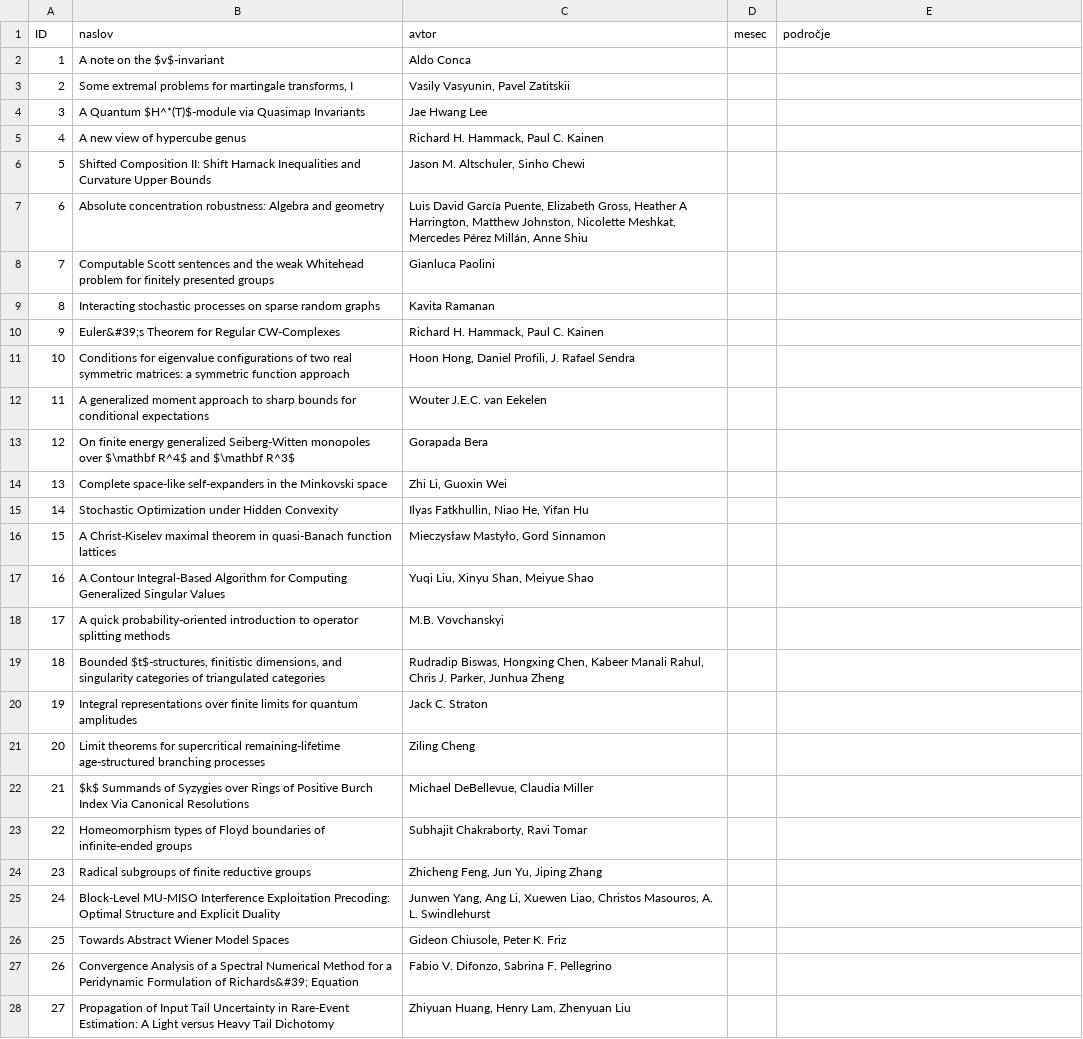
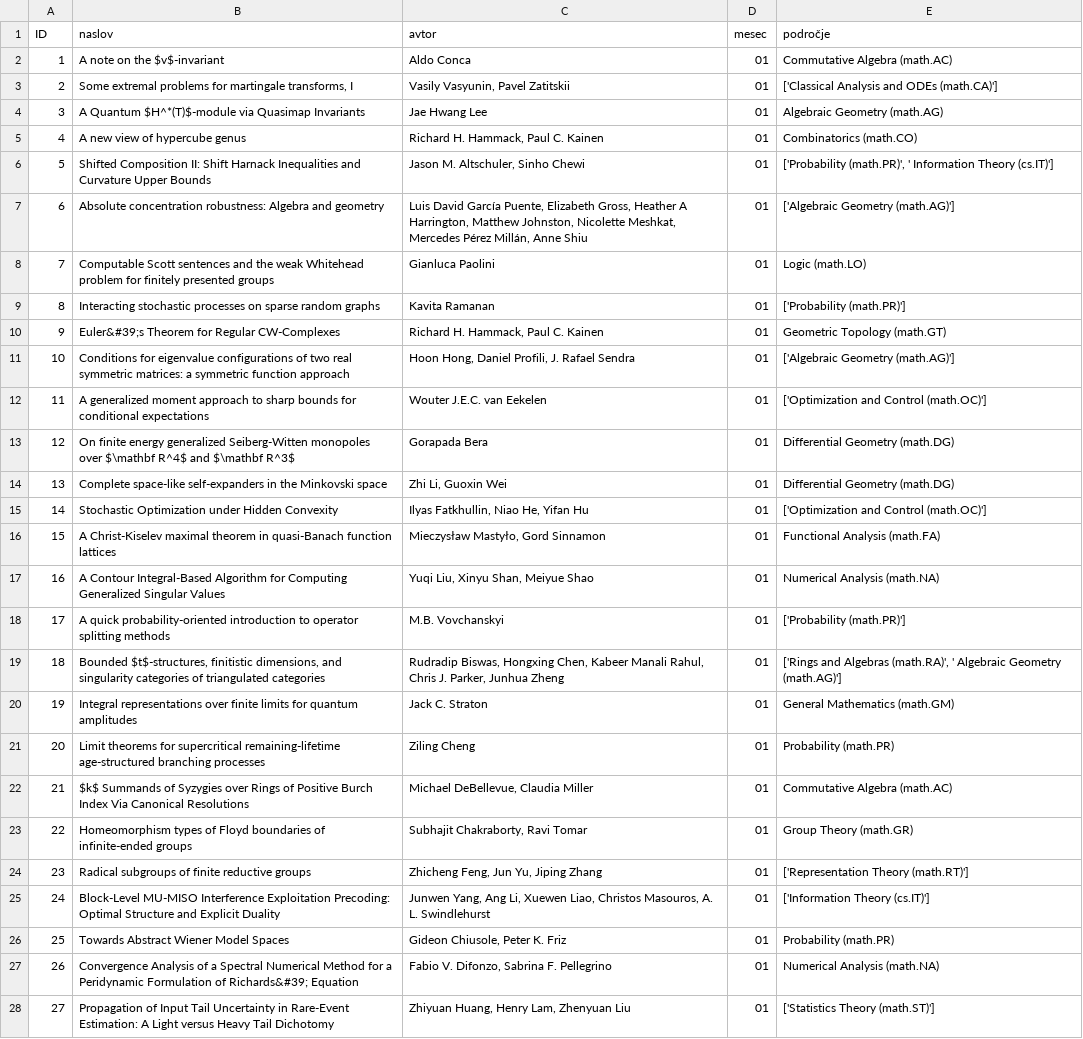
Before and after one commit to Lolkvin/UVP, a CSV file: zbrani_podatki.csv, drawn as a sheet; only a part is shown; the diff covers the shown part only; the diff names each change by its address in the sheet, - before the commit and + after, or states it on an @@ line.

```diff
--- a/zbrani_podatki.csv
+++ b/zbrani_podatki.csv
-D2:D28 (mesec): (empty)
+D2:D28 (mesec): 01
-E2 (področje): (empty)
+E2 (področje): Commutative Algebra (math.AC)
-E3 (področje): (empty)
+E3 (področje): ['Classical Analysis and ODEs (math.CA)']
-E4 (področje): (empty)
+E4 (področje): Algebraic Geometry (math.AG)
-E5 (področje): (empty)
+E5 (področje): Combinatorics (math.CO)
-E6 (področje): (empty)
+E6 (področje): ['Probability (math.PR)', ' Information Theory (cs.IT)']
-E7 (področje): (empty)
+E7 (področje): ['Algebraic Geometry (math.AG)']
-E8 (področje): (empty)
+E8 (področje): Logic (math.LO)
-E9 (področje): (empty)
+E9 (področje): ['Probability (math.PR)']
-E10 (področje): (empty)
+E10 (področje): Geometric Topology (math.GT)
-E11 (področje): (empty)
+E11 (področje): ['Algebraic Geometry (math.AG)']
-E12 (področje): (empty)
+E12 (področje): ['Optimization and Control (math.OC)']
-E13:E14 (področje): (empty)
+E13:E14 (področje): Differential Geometry (math.DG)
-E15 (področje): (empty)
+E15 (področje): ['Optimization and Control (math.OC)']
-E16 (področje): (empty)
+E16 (področje): Functional Analysis (math.FA)
-E17 (področje): (empty)
+E17 (področje): Numerical Analysis (math.NA)
-E18 (področje): (empty)
+E18 (področje): ['Probability (math.PR)']
-E19 (področje): (empty)
+E19 (področje): ['Rings and Algebras (math.RA)', ' Algebraic Geometry (math.AG)']
-E20 (področje): (empty)
+E20 (področje): General Mathematics (math.GM)
-E21 (področje): (empty)
+E21 (področje): Probability (math.PR)
-E22 (področje): (empty)
+E22 (področje): Commutative Algebra (math.AC)
-E23 (področje): (empty)
+E23 (področje): Group Theory (math.GR)
-E24 (področje): (empty)
+E24 (področje): ['Representation Theory (math.RT)']
-E25 (področje): (empty)
+E25 (področje): ['Information Theory (cs.IT)']
-E26 (področje): (empty)
+E26 (področje): Probability (math.PR)
-E27 (področje): (empty)
+E27 (področje): Numerical Analysis (math.NA)
-E28 (področje): (empty)
+E28 (področje): ['Statistics Theory (math.ST)']
```
Also changed, not shown: 46 edited cells elsewhere in this file, 1 other file.
